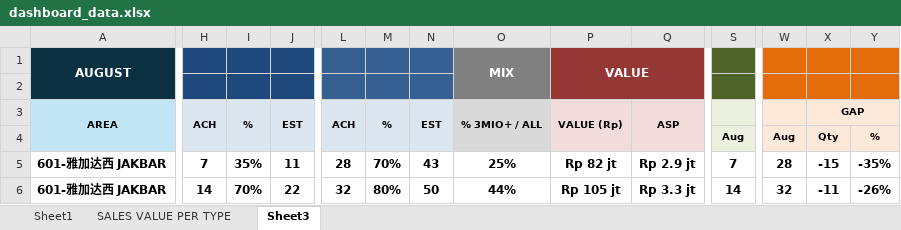
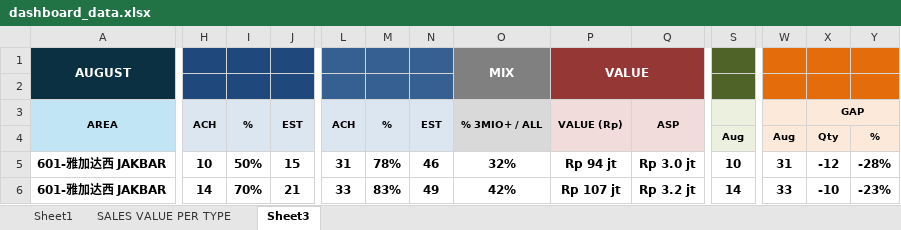
Before and after one commit to vivo-Store-bkj/Store-Performance-Dashboard, an Excel workbook: source/dashboard_data.xlsx, sheet Sheet3, drawn as a sheet; only a part is shown, gaps mark what is left out; values as stored, in another font and other column widths than the file's, no borders; conditional formats not drawn; removed rows and columns are numbered as before the commit, all else as after; rows hold the shown columns only; the diff covers the shown part only; the diff names each change by its address in the sheet, - before the commit and + after, or states it on an @@ line.

```diff
--- a/source/dashboard_data.xlsx (sheet Sheet3)
+++ b/source/dashboard_data.xlsx (sheet Sheet3)
-row 2: (empty)
+row 2: (empty)
-H5: 7
+H5: 10
-I5: 35%
+I5: 50%
-J5: 11
+J5: 15
-L5: 28
+L5: 31
-M5: 70%
+M5: 78%
-N5: 43
+N5: 46
-O5: 25%
+O5: 32%
-P5: Rp 82 jt
+P5: Rp 94 jt
-Q5: Rp 2.9 jt
+Q5: Rp 3.0 jt
-S5: 7
+S5: 10
-W5: 28
+W5: 31
-X5: -15
+X5: -12
-Y5: -35%
+Y5: -28%
-J6: 22
+J6: 21
-L6: 32
+L6: 33
-M6: 80%
+M6: 83%
-N6: 50
+N6: 49
-O6: 44%
+O6: 42%
-P6: Rp 105 jt
+P6: Rp 107 jt
-Q6: Rp 3.3 jt
+Q6: Rp 3.2 jt
-W6: 32
+W6: 33
-X6: -11
+X6: -10
-Y6: -26%
+Y6: -23%
```
Also changed, not shown: 1 added row, 1 removed row and 581 edited cells elsewhere in this sheet, sheet Sheet1, sheet SALES VALUE PER TYPE.
